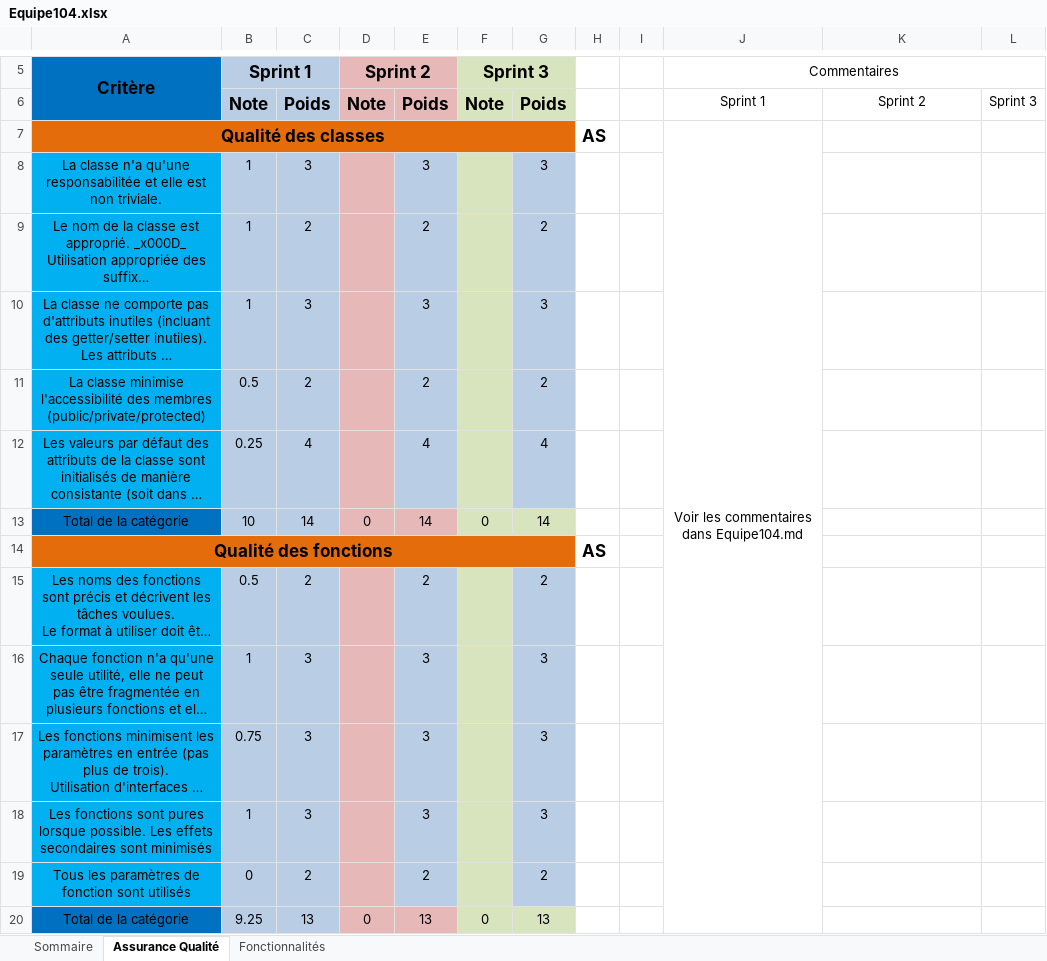
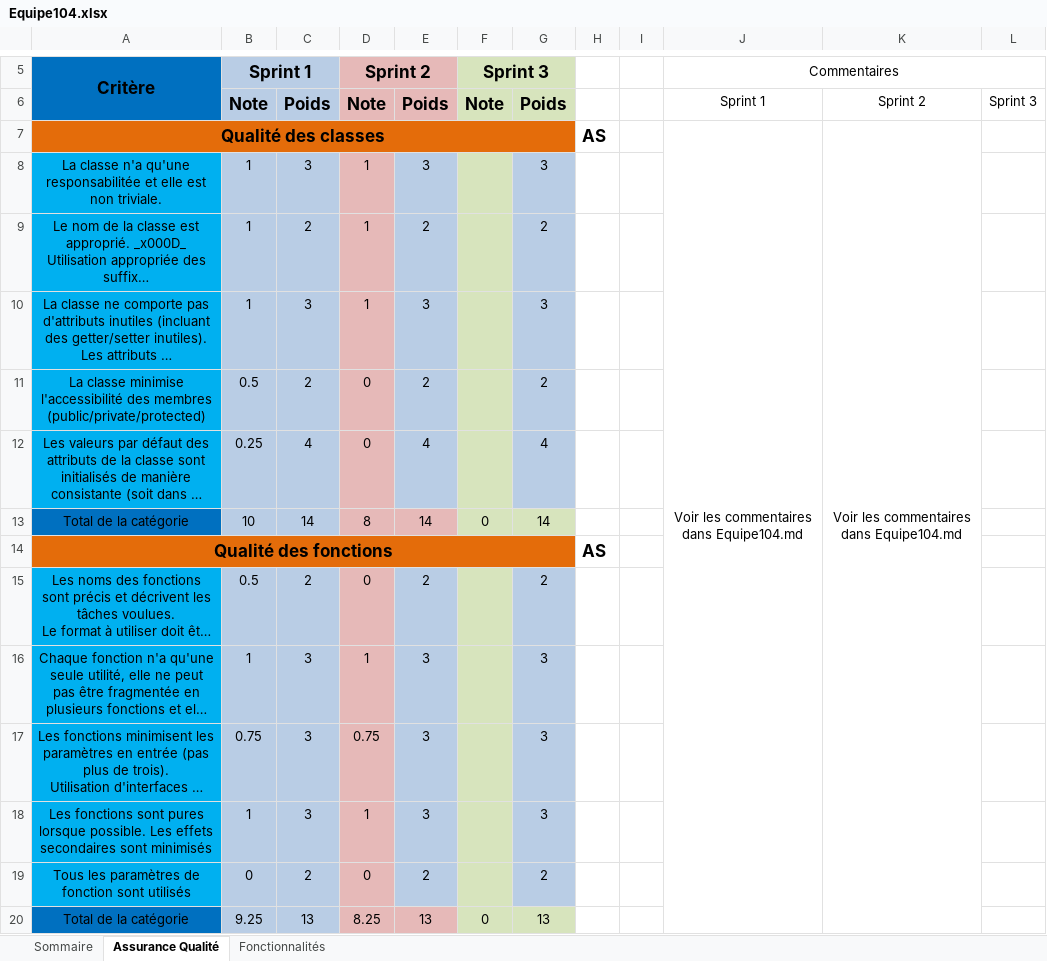
Before and after one commit to atarixGB/LOG2990, an Excel workbook: Equipe104.xlsx, sheet Assurance Qualité, drawn as a sheet; only a part is shown, gaps mark what is left out; long unchanged cells end in …; values as stored, in another font and other column widths than the file's, no borders; the diff covers the shown part only; the diff names each change by its address in the sheet, - before the commit and + after, or states it on an @@ line.

Commit message:
Ajout de la correction sur sprint2

```diff
--- a/Equipe104.xlsx (sheet Assurance Qualité)
+++ b/Equipe104.xlsx (sheet Assurance Qualité)
-K7: (empty)
+K7: Voir les commentaires dans Equipe104.md
+K7:K57 merged
-D8:D10 (Sprint 2): (empty)
+D8:D10 (Sprint 2): 1
-D11:D12 (Sprint 2): (empty)
+D11:D12 (Sprint 2): 0
-D13 (Sprint 2): 0
+D13 (Sprint 2): 8
-D15 (Sprint 2): (empty)
+D15 (Sprint 2): 0
-D16 (Sprint 2): (empty)
+D16 (Sprint 2): 1
-D17 (Sprint 2): (empty)
+D17 (Sprint 2): 0.75
-D18 (Sprint 2): (empty)
+D18 (Sprint 2): 1
-D19 (Sprint 2): (empty)
+D19 (Sprint 2): 0
-D20 (Sprint 2): 0
+D20 (Sprint 2): 8.25
```
Also changed, not shown: 34 edited cells elsewhere in this sheet, sheet Fonctionnalités, sheet Sommaire, 1 other file.
